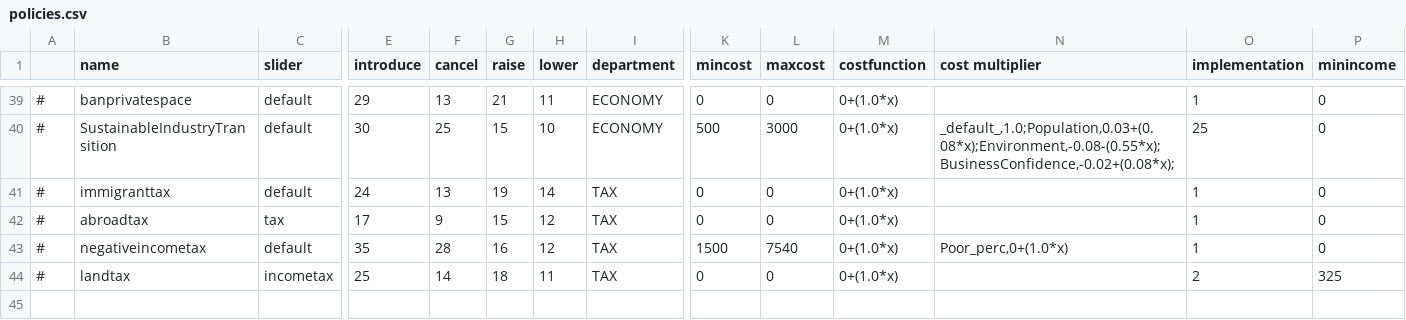
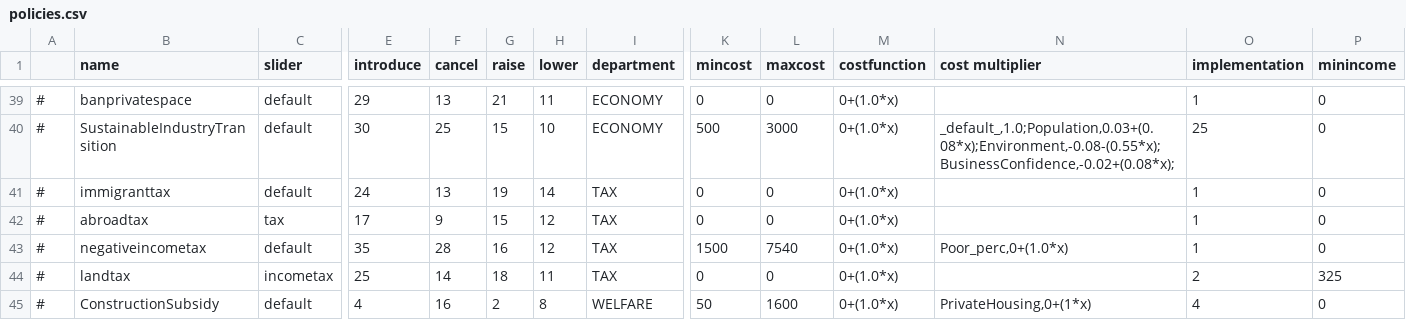
Before and after one commit to Eisdaemon/GerOverhaul, a CSV file: data/simulation/policies.csv, drawn as a sheet; only a part is shown, gaps mark what is left out; rows hold the shown columns only; the diff names each change by its address in the sheet, - before the commit and + after, or states it on an @@ line.

```diff
--- a/data/simulation/policies.csv
+++ b/data/simulation/policies.csv
+row 45: # | ConstructionSubsidy | default | 4 | 16 | 2 | 8 | WELFARE | 50 | 1600 | 0+(1.0*x) | PrivateHousing,0+(1*x) | 4 | 0
```
Also changed, not shown: translations/english/policies.csv, 1 other file.
